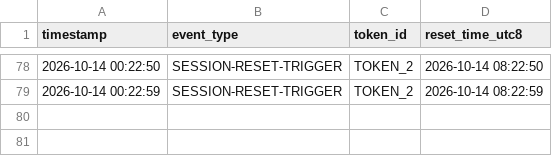
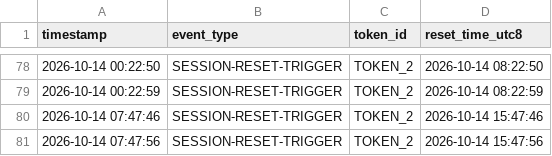
Before and after one commit to codeotter0201/claude-daily-check-in, a CSV file: logs/202610-session-log.csv, drawn as a sheet; only a part is shown, gaps mark what is left out; the diff names each change by its address in the sheet, - before the commit and + after, or states it on an @@ line.

```diff
--- a/logs/202610-session-log.csv
+++ b/logs/202610-session-log.csv
+row 80: 2026-10-14 07:47:46 | SESSION-RESET-TRIGGER | TOKEN_2 | 2026-10-14 15:47:46
+row 81: 2026-10-14 07:47:56 | SESSION-RESET-TRIGGER | TOKEN_2 | 2026-10-14 15:47:56
```
